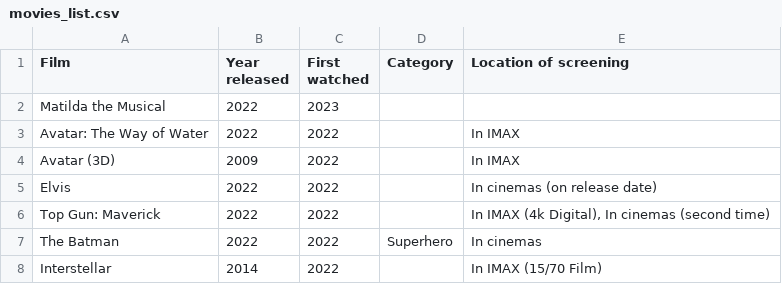
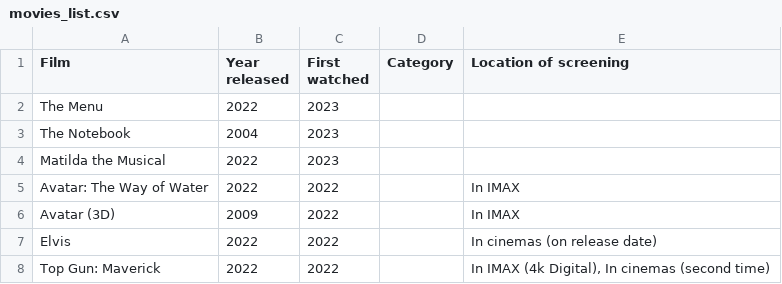
Before and after one commit to joshua-poon/poonos, a CSV file: _data/movies_list.csv, drawn as a sheet; only a part is shown; the shorter side is filled out with more unchanged rows.

```diff
--- a/_data/movies_list.csv
+++ b/_data/movies_list.csv
@@ -1,2 +1,4 @@
 Film,Year released,First watched,Category,Location of screening
+The Menu,2022,2023,,
+The Notebook,2004,2023,,
 Matilda the Musical,2022,2023,,
```
Also changed, not shown: 1 other file.
